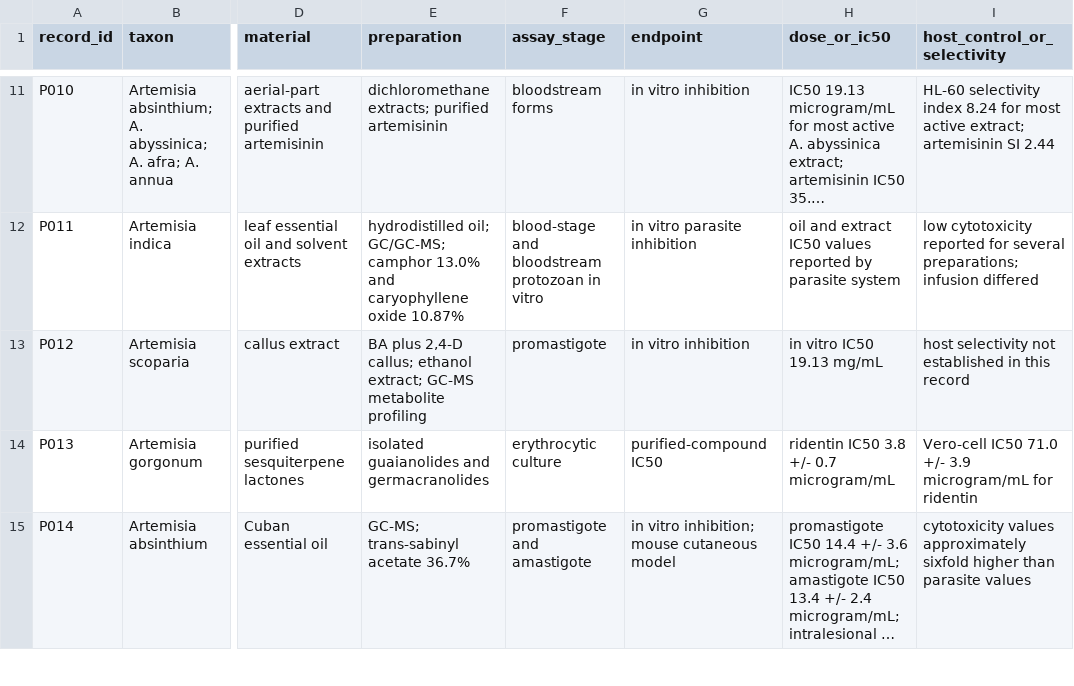
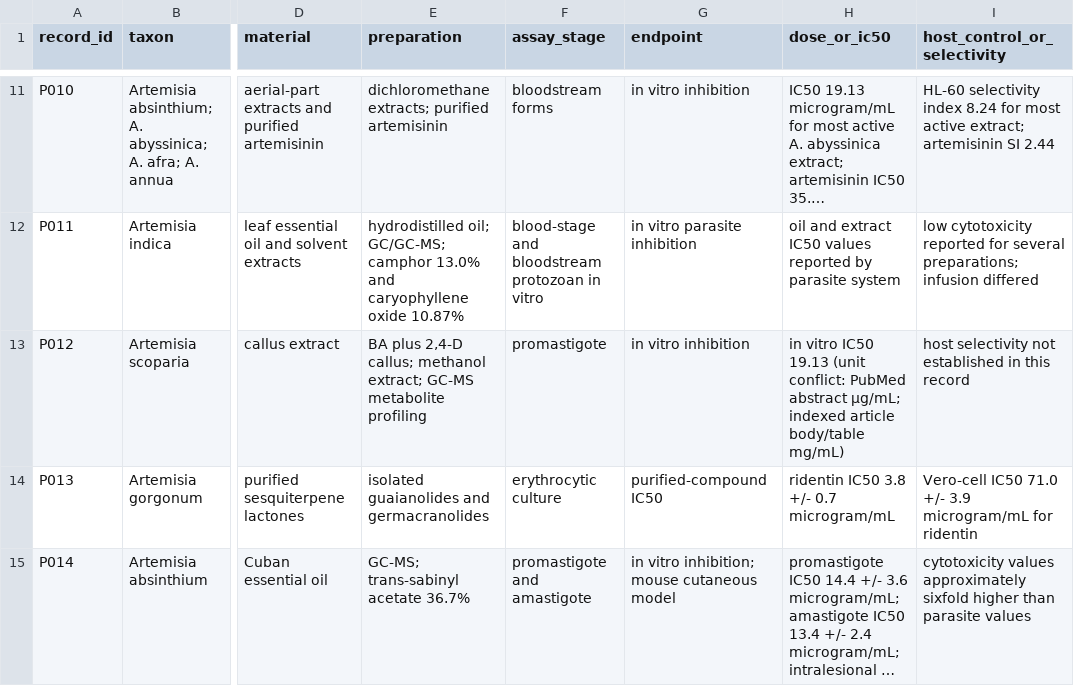
Before and after one commit to dcmcshan/artemisia, a CSV file: manuscript/antiparasitic-evidence.csv, drawn as a sheet; only a part is shown, gaps mark what is left out; long unchanged cells end in …; the diff names each change by its address in the sheet, - before the commit and + after, or states it on an @@ line.

```diff
--- a/manuscript/antiparasitic-evidence.csv
+++ b/manuscript/antiparasitic-evidence.csv
-E13 (preparation): …2,4-D callus; ethanol extract; GC-MS…
+E13 (preparation): …2,4-D callus; methanol extract; GC-MS…
-H13 (dose_or_ic50): …IC50 19.13 mg/mL
+H13 (dose_or_ic50): …IC50 19.13 (unit conflict: PubMed abstract µg/mL; indexed article body/table mg/mL)
```
Also changed, not shown: manuscript/claim-audit.csv, manuscript/full-text-eligibility-queue.csv, 17 other files.
